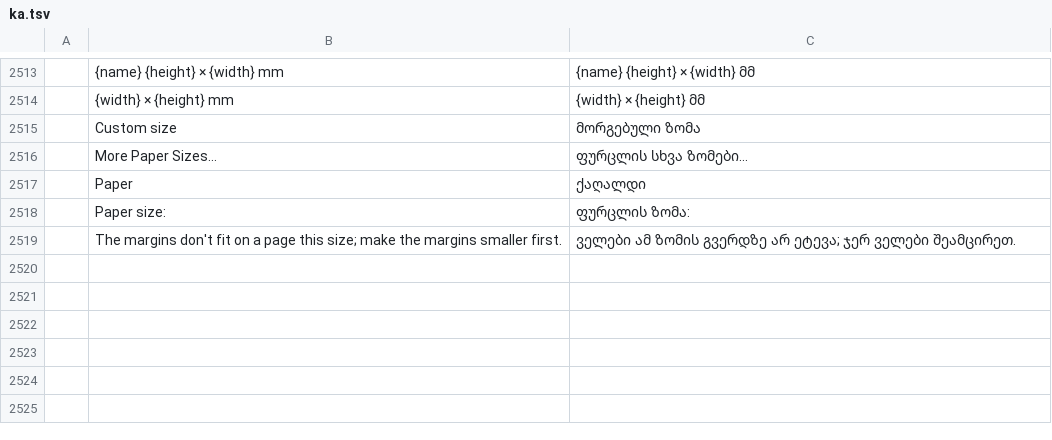
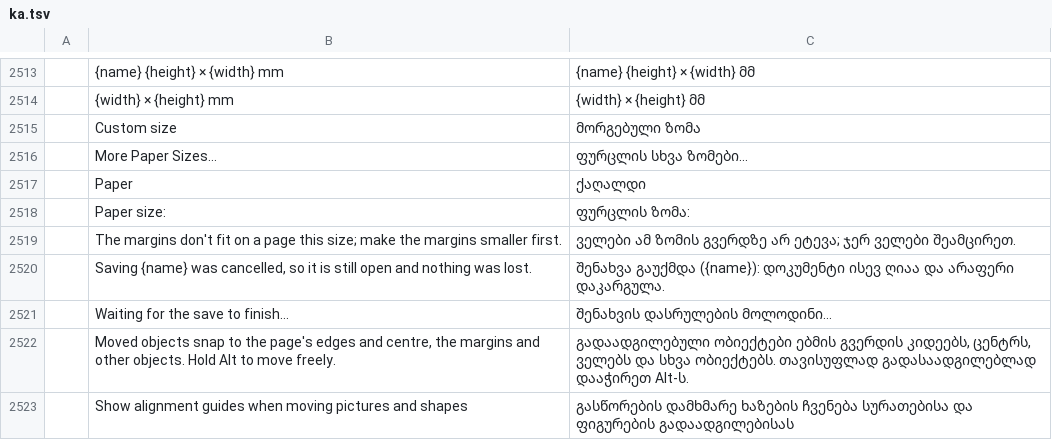
Before and after one commit to devius/wordcraft, a TSV file: crates/ui-egui/src/i18n/ka.tsv, drawn as a sheet; only a part is shown, gaps mark what is left out; the diff names each change by its address in the sheet, - before the commit and + after, or states it on an @@ line.

```diff
--- a/crates/ui-egui/src/i18n/ka.tsv
+++ b/crates/ui-egui/src/i18n/ka.tsv
+row 2520:  | Saving {name} was cancelled, so it is still open and nothing was lost. | შენახვა გაუქმდა ({name}): დოკუმენტი ისევ ღიაა და არაფერი დაკარგულა.
+row 2521:  | Waiting for the save to finish… | შენახვის დასრულების მოლოდინი…
+row 2522:  | Moved objects snap to the page's edges and centre, the margins and other objects. Hold Alt to move freely. | გადაადგილებული ობიექტები ებმის გვერდის კიდეებს, ცენტრს, ველებს და სხვა ობიექტებს. თავისუფლად გადასაადგილებლად დააჭირეთ Alt-ს.
+row 2523:  | Show alignment guides when moving pictures and shapes | გასწორების დამხმარე ხაზების ჩვენება სურათებისა და ფიგურების გადაადგილებისას
```
